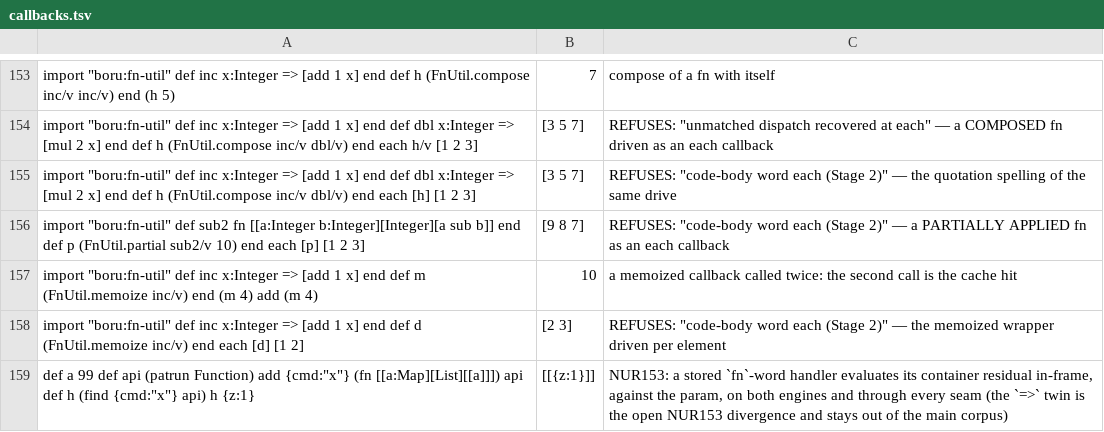
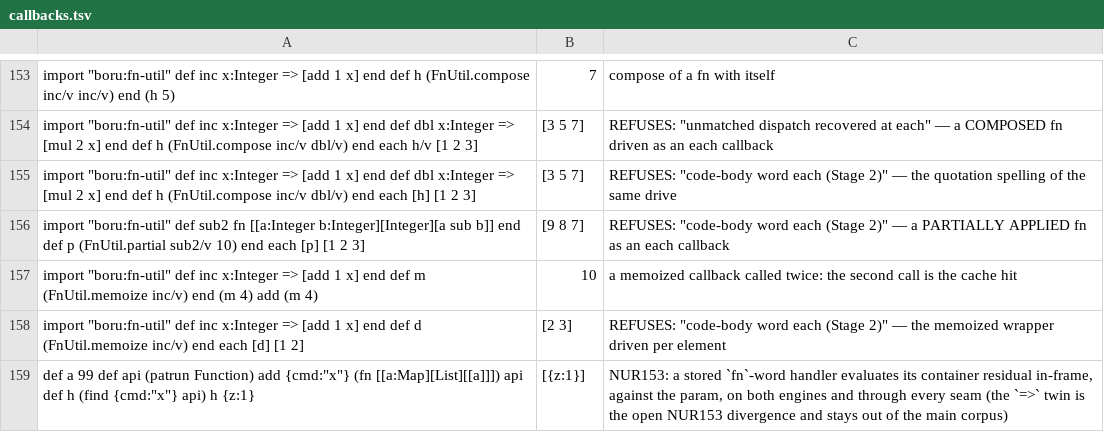
Before and after one commit to boru-lang/boru, a TSV file: lang/spec/callbacks.tsv, drawn as a sheet; only a part is shown, gaps mark what is left out.

```diff
--- a/lang/spec/callbacks.tsv
+++ b/lang/spec/callbacks.tsv
@@ -158,2 +158,2 @@ import "boru:fn-util"  def inc x:Integer => [add 1 x] end def m (FnUtil.memoize
 import "boru:fn-util"  def inc x:Integer => [add 1 x] end def d (FnUtil.memoize inc/v) end each [d] [1 2]	[2 3]	REFUSES: "code-body word each (Stage 2)" — the memoized wrapper driven per element
-def a 99 def api (patrun Function) add {cmd:"x"} (fn [[a:Map][List][[a]]]) api def h (find {cmd:"x"} api) h {z:1}	[[{z:1}]]	NUR153: a stored `fn`-word handler evaluates its container residual in-frame, against the param, on both engines and through every seam (the `=>` twin is the open NUR153 divergence and stays out of the main corpus)
+def a 99 def api (patrun Function) add {cmd:"x"} (fn [[a:Map][List][[a]]]) api def h (find {cmd:"x"} api) h {z:1}	[{z:1}]	NUR153: a stored `fn`-word handler evaluates its container residual in-frame, against the param, on both engines and through every seam (the `=>` twin is the open NUR153 divergence and stays out of the main corpus)
```
Also changed, not shown: 7 other files.
